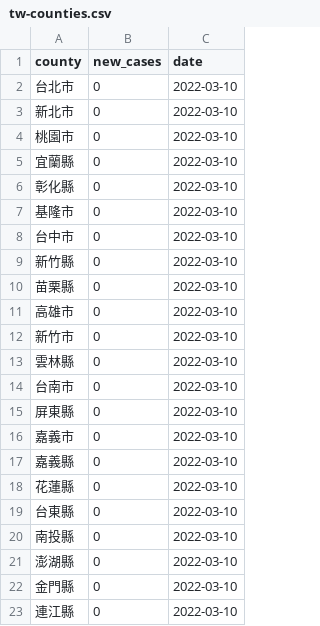
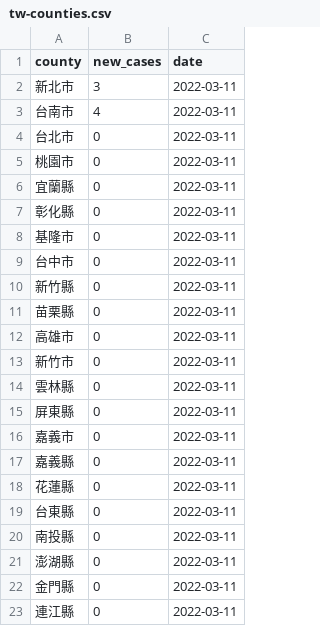
Before and after one commit to tnl-graphics/covid-19-data, a CSV file: live/tw-counties.csv, drawn as a sheet.

Commit message:
Flat: latest data (2022-03-11T16:07:01.635Z) {   "date": "2022-03-11T16:07:01.635Z",   "files": [     {       "name": "tw-counties.csv",       "deltaBytes": 506,       "source": "https://datastore.thenewslens.com/infographic/covid-19-data/tw-counties.csv"     },     {       "name": "live/tw-counties.csv",       "deltaBytes": 0,       "source": "https://datastore.thenewslens.com/infographic/covid-19-data/live/tw-counties.csv"     },     {       "name": "live/tw.csv",       "deltaBytes": 0,       "source": "https://datastore.thenewslens.com/infographic/covid-19-data/live/tw.csv"     },     {       "name": "rolling-averages/tw-counties.csv",       "deltaBytes": 703,       "source": "https://datastore.thenewslens.com/infographic/covid-19-data/rolling-averages/tw-counties.csv"     }   ] }

```diff
--- a/live/tw-counties.csv
+++ b/live/tw-counties.csv
@@ -1,23 +1,23 @@
 county,new_cases,date
-台北市,0,2022-03-10
-新北市,0,2022-03-10
-桃園市,0,2022-03-10
-宜蘭縣,0,2022-03-10
-彰化縣,0,2022-03-10
-基隆市,0,2022-03-10
-台中市,0,2022-03-10
-新竹縣,0,2022-03-10
-苗栗縣,0,2022-03-10
-高雄市,0,2022-03-10
-新竹市,0,2022-03-10
-雲林縣,0,2022-03-10
-台南市,0,2022-03-10
-屏東縣,0,2022-03-10
-嘉義市,0,2022-03-10
-嘉義縣,0,2022-03-10
-花蓮縣,0,2022-03-10
-台東縣,0,2022-03-10
-南投縣,0,2022-03-10
-澎湖縣,0,2022-03-10
-金門縣,0,2022-03-10
-連江縣,0,2022-03-10
+新北市,3,2022-03-11
+台南市,4,2022-03-11
+台北市,0,2022-03-11
+桃園市,0,2022-03-11
+宜蘭縣,0,2022-03-11
+彰化縣,0,2022-03-11
+基隆市,0,2022-03-11
+台中市,0,2022-03-11
+新竹縣,0,2022-03-11
+苗栗縣,0,2022-03-11
+高雄市,0,2022-03-11
+新竹市,0,2022-03-11
+雲林縣,0,2022-03-11
+屏東縣,0,2022-03-11
+嘉義市,0,2022-03-11
+嘉義縣,0,2022-03-11
+花蓮縣,0,2022-03-11
+台東縣,0,2022-03-11
+南投縣,0,2022-03-11
+澎湖縣,0,2022-03-11
+金門縣,0,2022-03-11
+連江縣,0,2022-03-11
```
Also changed, not shown: rolling-averages/tw-counties.csv, tw-counties.csv, 1 other file.
